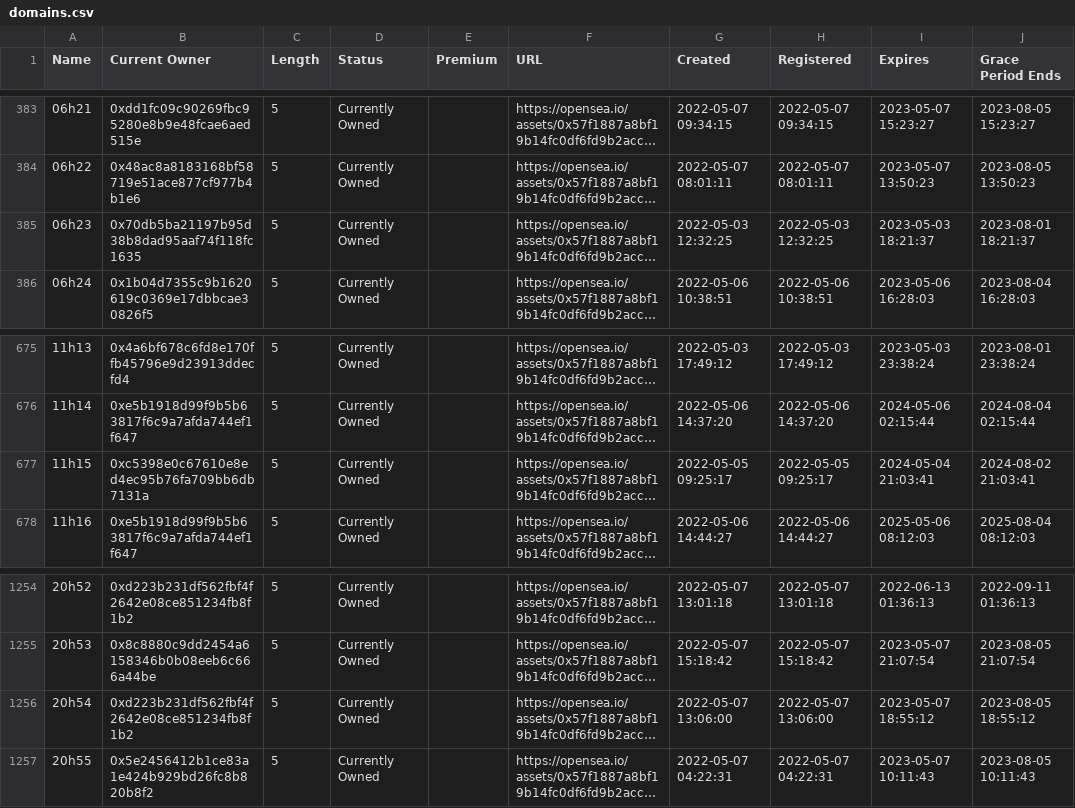
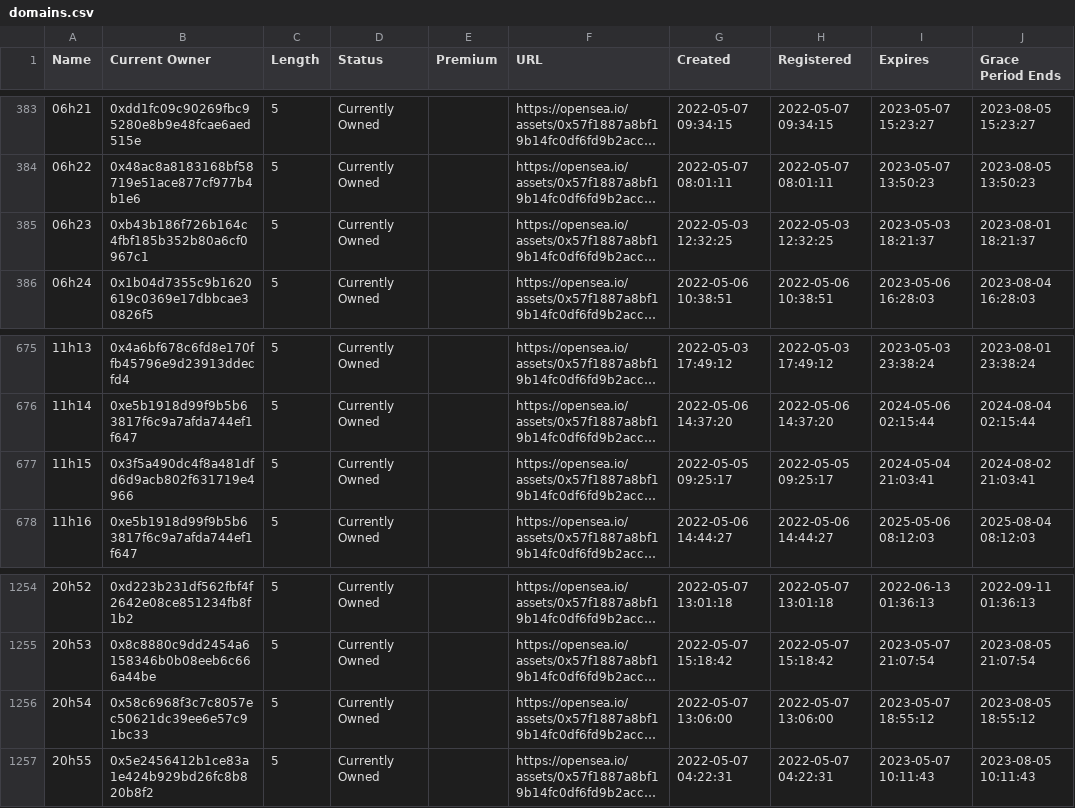
Before and after one commit to msnyder5/20kWords, a CSV file: output/24hClub/domains.csv, drawn as a sheet; only a part is shown, gaps mark what is left out; long unchanged cells end in …; the diff names each change by its address in the sheet, - before the commit and + after, or states it on an @@ line.

```diff
--- a/output/24hClub/domains.csv
+++ b/output/24hClub/domains.csv
-B385 (Current Owner): 0x70db5ba21197b95d38b8dad95aaf74f118fc1635
+B385 (Current Owner): 0xb43b186f726b164c4fbf185b352b80a6cf0967c1
-B677 (Current Owner): 0xc5398e0c67610e8ed4ec95b76fa709bb6db7131a
+B677 (Current Owner): 0x3f5a490dc4f8a481dfd6d9acb802f631719e4966
-B1256 (Current Owner): 0xd223b231df562fbf4f2642e08ce851234fb8f1b2
+B1256 (Current Owner): 0x58c6968f3c7c8057ec50621dc39ee6e57c91bc33
```
Also changed, not shown: output/10kClub/whales.csv, output/20kWordClub/whales.csv, 14 other files.
